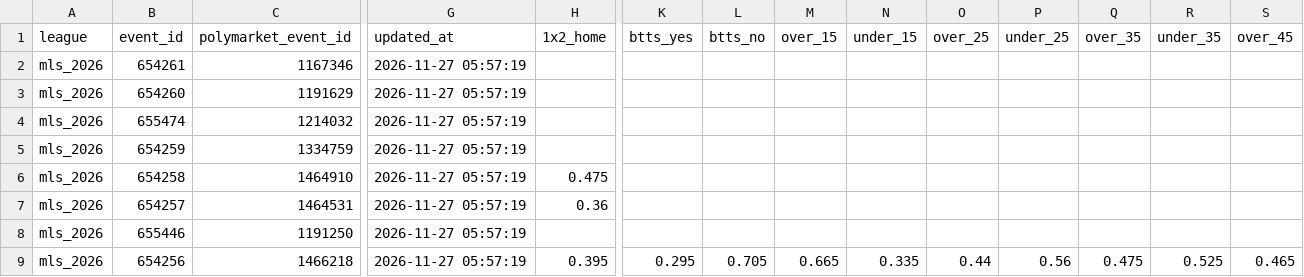
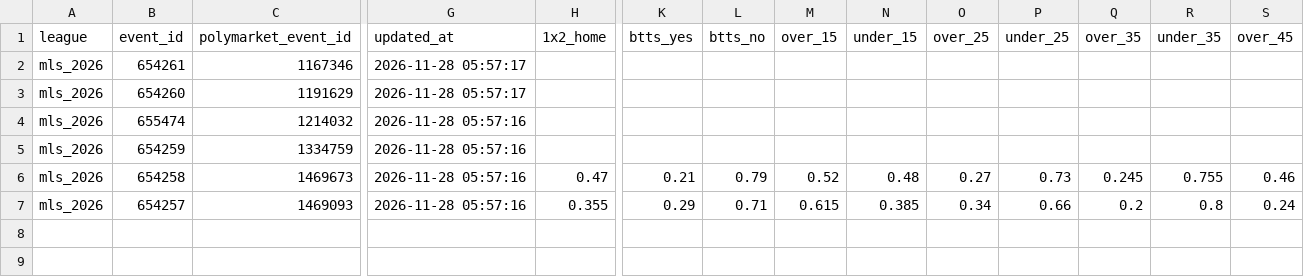
Before and after one commit to aimidas1/Polymarket_data, a CSV file: mls_2026.csv, drawn as a sheet; only a part is shown, gaps mark what is left out; rows hold the shown columns only; the diff covers the shown part only; the diff names each change by its address in the sheet, - before the commit and + after, or states it on an @@ line.

Commit message:
auto: update data 2026-11-28

```diff
--- a/mls_2026.csv
+++ b/mls_2026.csv
-G2:G3 (updated_at): 2026-11-27 05:57:19
+G2:G3 (updated_at): 2026-11-28 05:57:17
-G4:G7 (updated_at): 2026-11-27 05:57:19
+G4:G7 (updated_at): 2026-11-28 05:57:16
-C6 (polymarket_event_id): 1464910
+C6 (polymarket_event_id): 1469673
-H6 (1x2_home): 0.475
+H6 (1x2_home): 0.47
-K6 (btts_yes): (empty)
+K6 (btts_yes): 0.21
-L6 (btts_no): (empty)
+L6 (btts_no): 0.79
-M6 (over_15): (empty)
+M6 (over_15): 0.52
-N6 (under_15): (empty)
+N6 (under_15): 0.48
-O6 (over_25): (empty)
+O6 (over_25): 0.27
-P6 (under_25): (empty)
+P6 (under_25): 0.73
-Q6 (over_35): (empty)
+Q6 (over_35): 0.245
-R6 (under_35): (empty)
+R6 (under_35): 0.755
-S6 (over_45): (empty)
+S6 (over_45): 0.46
-C7 (polymarket_event_id): 1464531
+C7 (polymarket_event_id): 1469093
-H7 (1x2_home): 0.36
+H7 (1x2_home): 0.355
-K7 (btts_yes): (empty)
+K7 (btts_yes): 0.29
-L7 (btts_no): (empty)
+L7 (btts_no): 0.71
-M7 (over_15): (empty)
+M7 (over_15): 0.615
-N7 (under_15): (empty)
+N7 (under_15): 0.385
-O7 (over_25): (empty)
+O7 (over_25): 0.34
-P7 (under_25): (empty)
+P7 (under_25): 0.66
-Q7 (over_35): (empty)
+Q7 (over_35): 0.2
-R7 (under_35): (empty)
+R7 (under_35): 0.8
-S7 (over_45): (empty)
+S7 (over_45): 0.24
-row 8: mls_2026 | 655446 | 1191250 | 2026-11-27 05:57:19
-row 9: mls_2026 | 654256 | 1466218 | 2026-11-27 05:57:19 | 0.395 | 0.295 | 0.705 | 0.665 | 0.335 | 0.44 | 0.56 | 0.475 | 0.525 | 0.465
```
Also changed, not shown: 7 edited cells elsewhere in this file, brasileirao_serie_a_2026.csv, liga_mx_apertura_2026.csv, 2 other files.
